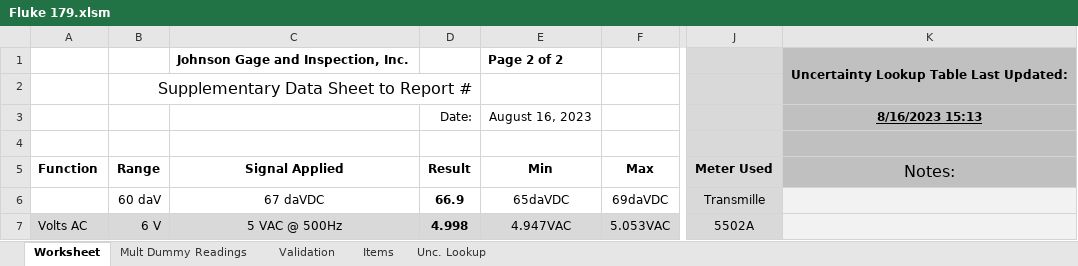
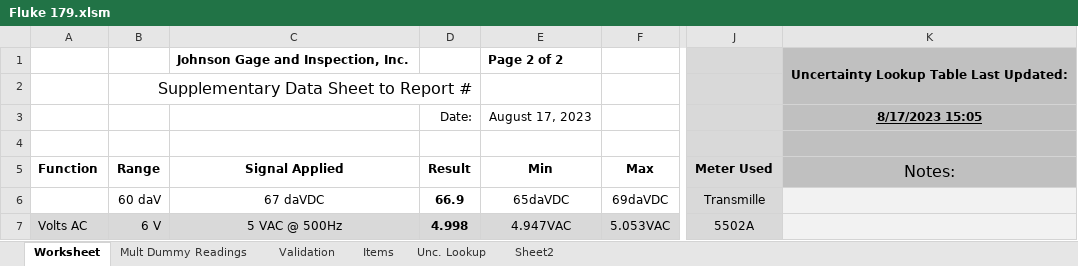
Before and after one commit to Johnson-Gage-Inspection-Inc/xl-Electrical-Workbook, an Excel workbook: Fluke 179.xlsm, sheet Worksheet, drawn as a sheet; only a part is shown, gaps mark what is left out; values as stored, in another font and other column widths than the file's, no borders; charts and pictures and conditional formats not drawn; the diff names each change by its address in the sheet, - before the commit and + after, or states it on an @@ line.

```diff
--- a/Fluke 179.xlsm (sheet Worksheet)
+++ b/Fluke 179.xlsm (sheet Worksheet)
+sheet tab: Sheet2
-E3 (Min): August 16, 2023
+E3 (Min): August 17, 2023
-K3 (Notes:): 8/16/2023 15:13
+K3 (Notes:): 8/17/2023 15:05
```
Also changed, not shown: sheet Mult Dummy Readings, sheet Unc. Lookup.
